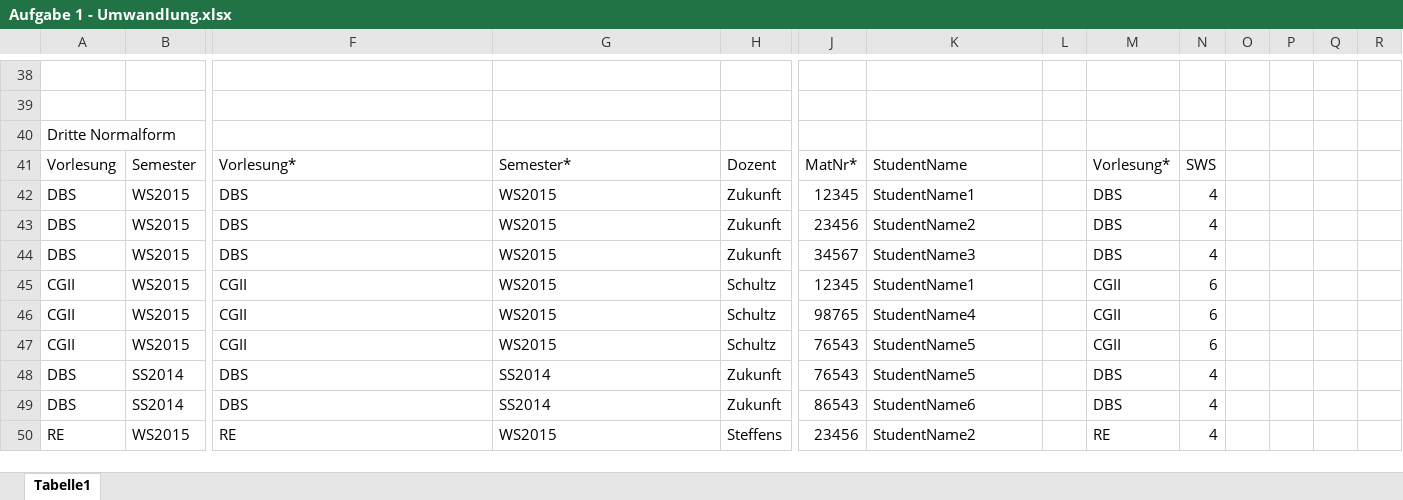
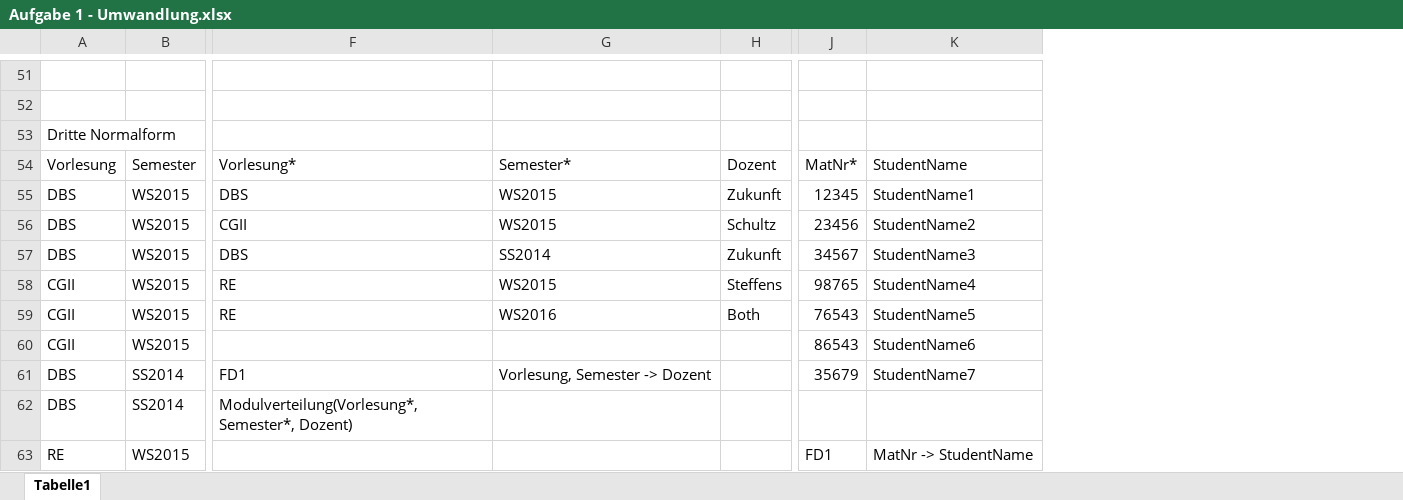
Before and after one commit to m4st3rP/bti-db-ss18, an Excel workbook: Übung 6/Aufgabe 1 - Umwandlung.xlsx, sheet Tabelle1, drawn as a sheet; only a part is shown, gaps mark what is left out; values as stored, in another font and other column widths than the file's, no cell formats; removed rows and columns are numbered as before the commit, all else as after; the diff covers the shown part only; the diff names each change by its address in the sheet, - before the commit and + after, or states it on an @@ line.

Commit message:
removed duplicates and added relation schemes

```diff
--- a/Übung 6/Aufgabe 1 - Umwandlung.xlsx (sheet Tabelle1)
+++ b/Übung 6/Aufgabe 1 - Umwandlung.xlsx (sheet Tabelle1)
-column L, empty
-column M, rows 41-50: Vorlesung* | DBS | DBS | DBS | CGII | CGII | CGII | DBS | DBS | RE
-column N, rows 41-50: SWS | 4 | 4 | 4 | 6 | 6 | 6 | 4 | 4 | 4
-column O, empty
-column P, empty
-column Q, empty
-column R, empty
-F56: DBS
+F56: CGII
-H56: Zukunft
+H56: Schultz
-G57: WS2015
+G57: SS2014
-F58:F59: CGII
+F58:F59: RE
-H58: Schultz
+H58: Steffens
-J58: 12345
+J58: 98765
-K58: StudentName1
+K58: StudentName4
-G59: WS2015
+G59: WS2016
-H59: Schultz
+H59: Both
-J59: 98765
+J59: 76543
-K59: StudentName4
+K59: StudentName5
-F60: CGII
+F60: (empty)
-G60: WS2015
+G60: (empty)
-H60: Schultz
+H60: (empty)
-J60: 76543
+J60: 86543
-K60: StudentName5
+K60: StudentName6
-F61: DBS
+F61: FD1
-G61: SS2014
+G61: Vorlesung, Semester -> Dozent
-H61:H62: Zukunft
+H61:H62: (empty)
-J61: 76543
+J61: 35679
-K61: StudentName5
+K61: StudentName7
-F62: DBS
+F62: Modulverteilung(Vorlesung*, Semester*, Dozent)
-G62: SS2014
+G62: (empty)
-J62: 86543
+J62: (empty)
-K62: StudentName6
+K62: (empty)
-F63: RE
+F63: (empty)
-G63: WS2015
+G63: (empty)
-H63: Steffens
+H63: (empty)
-J63: 23456
+J63: FD1
-K63: StudentName2
+K63: MatNr -> StudentName
```
Also changed, not shown: 23 added rows, 9 removed rows and 71 edited cells elsewhere in this sheet, cell formats.
